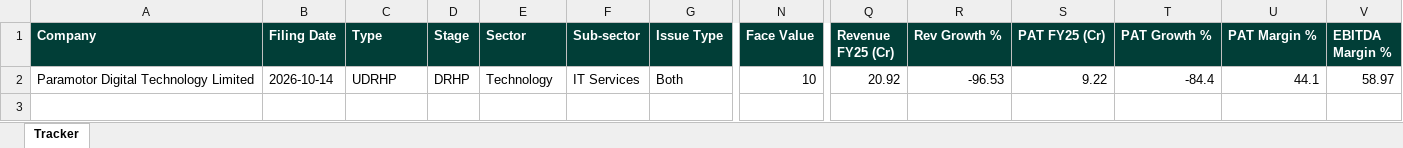
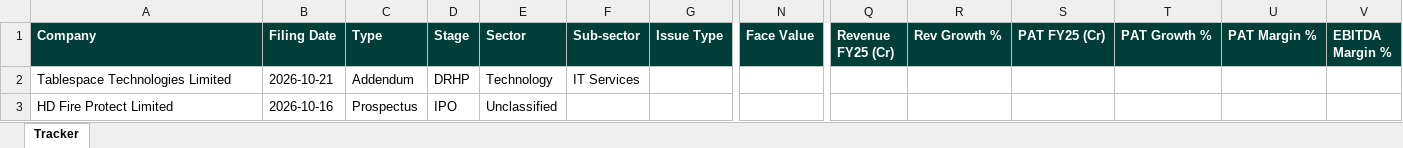
Before and after one commit to techmuns/DRHP, an Excel workbook: data/tracker_appendix.xlsx, sheet Tracker, drawn as a sheet; only a part is shown, gaps mark what is left out; values as stored, in another font and other column widths than the file's, no borders; removed rows and columns are numbered as before the commit, all else as after; rows hold the shown columns only; the diff names each change by its address in the sheet, - before the commit and + after, or states it on an @@ line.

```diff
--- a/data/tracker_appendix.xlsx (sheet Tracker)
+++ b/data/tracker_appendix.xlsx (sheet Tracker)
-row 2: Paramotor Digital Technology Limited | 2026-10-14 | UDRHP | DRHP | Technology | IT Services | Both | 10 | 20.92 | -96.53 | 9.22 | -84.4 | 44.1 | 58.97
+row 2: Tablespace Technologies Limited | 2026-10-21 | Addendum | DRHP | Technology | IT Services
+row 3: HD Fire Protect Limited | 2026-10-16 | Prospectus | IPO | Unclassified
```
Also changed, not shown: 2 other files.
